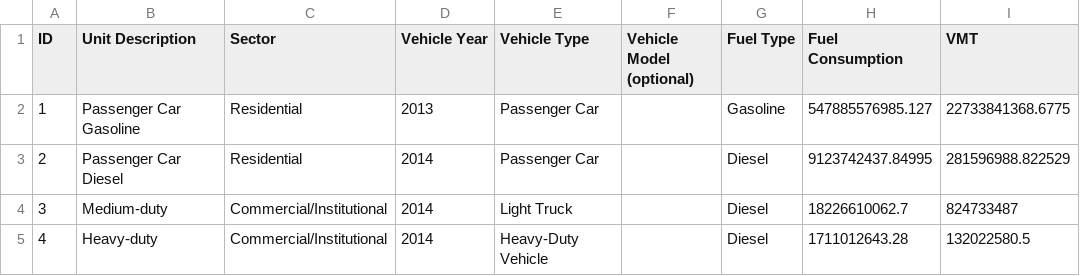
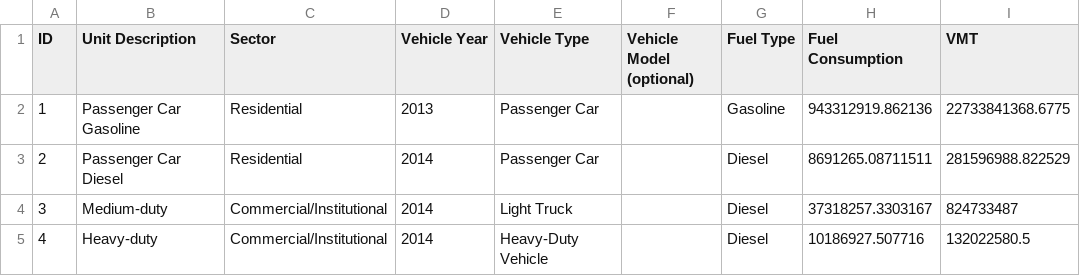
Before and after one commit to Metropolitan-Council/ghg-cprg, a CSV file: _transportation/data-raw/epa/lggit_vmt_entries.CSV, drawn as a sheet.

Commit message:
fix fuel consumption calculation
gallons = VMT / mpg

```diff
--- a/_transportation/data-raw/epa/lggit_vmt_entries.CSV
+++ b/_transportation/data-raw/epa/lggit_vmt_entries.CSV
@@ -1,5 +1,5 @@
 "ID","Unit Description","Sector","Vehicle Year","Vehicle Type","Vehicle Model (optional)","Fuel Type","Fuel Consumption","VMT"
-1,"Passenger Car Gasoline","Residential",2013,"Passenger Car","","Gasoline",547885576985.127,22733841368.6775
-2,"Passenger Car Diesel","Residential",2014,"Passenger Car","","Diesel",9123742437.84995,281596988.822529
-3,"Medium-duty","Commercial/Institutional",2014,"Light Truck","","Diesel",18226610062.7,824733487
-4,"Heavy-duty","Commercial/Institutional",2014,"Heavy-Duty Vehicle","","Diesel",1711012643.28,132022580.5
+1,"Passenger Car Gasoline","Residential",2013,"Passenger Car","","Gasoline",943312919.862136,22733841368.6775
+2,"Passenger Car Diesel","Residential",2014,"Passenger Car","","Diesel",8691265.08711511,281596988.822529
+3,"Medium-duty","Commercial/Institutional",2014,"Light Truck","","Diesel",37318257.3303167,824733487
+4,"Heavy-duty","Commercial/Institutional",2014,"Heavy-Duty Vehicle","","Diesel",10186927.507716,132022580.5
```
Also changed, not shown: 1 other file.
